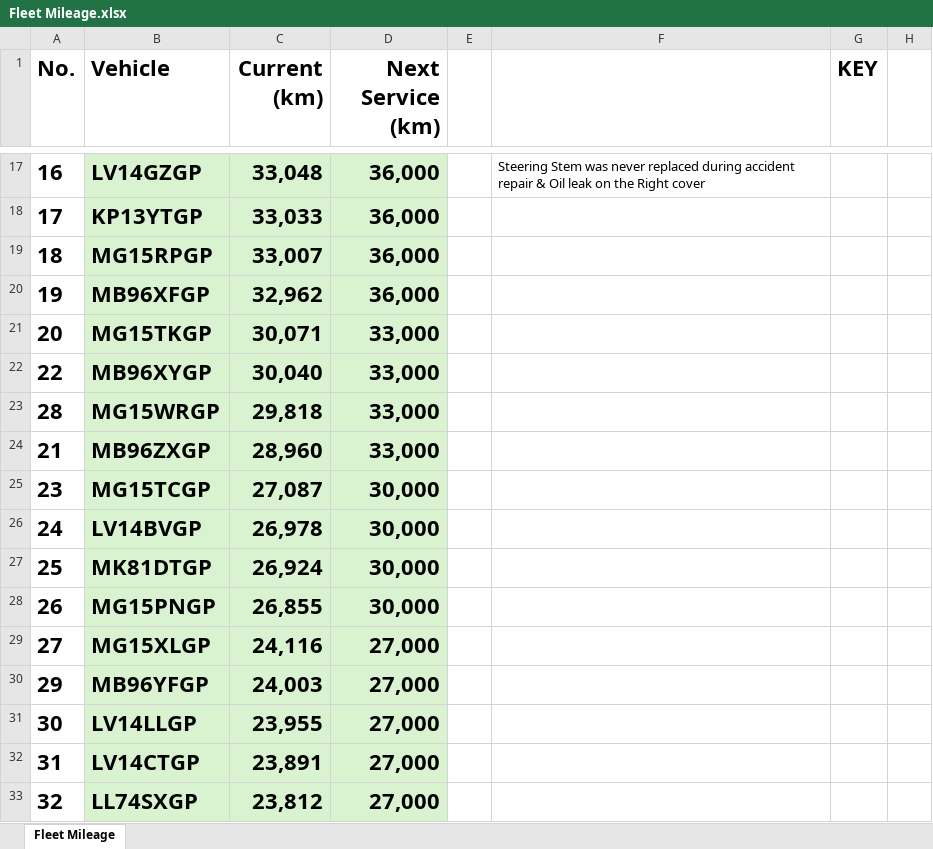
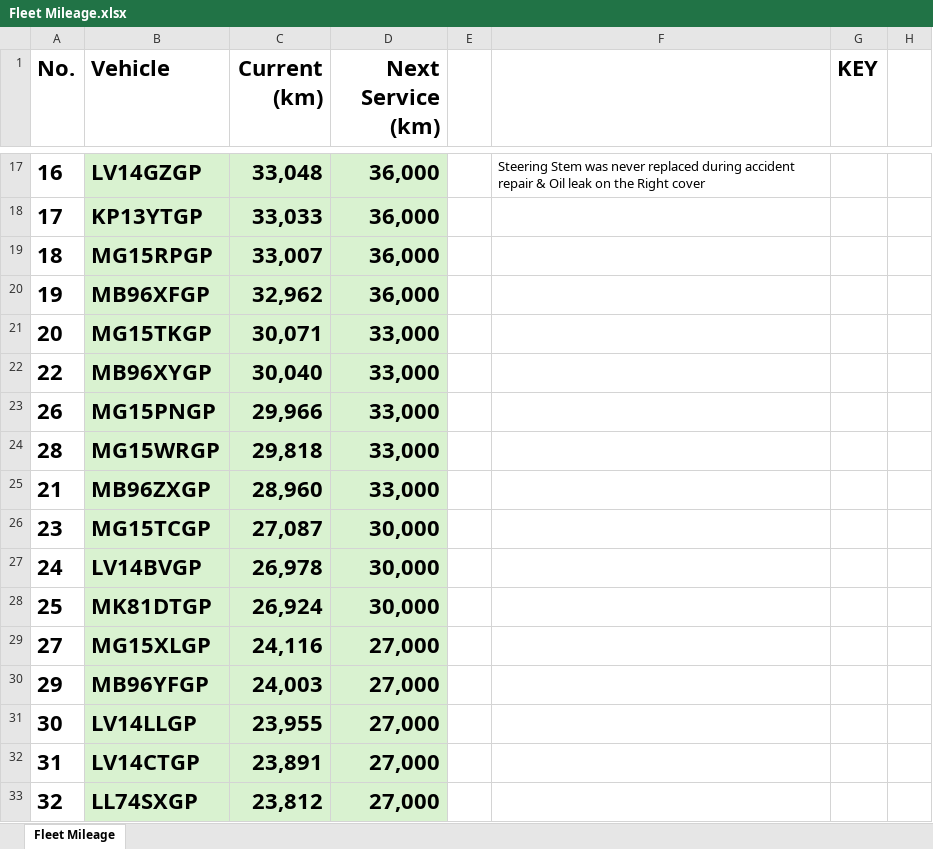
Before and after one commit to cloudlint/MobilityFleet, an Excel workbook: Fleet Mileage.xlsx, sheet Fleet Mileage, drawn as a sheet; only a part is shown, gaps mark what is left out; values as stored, in another font and other column widths than the file's, no borders; removed rows and columns are numbered as before the commit, all else as after; the diff names each change by its address in the sheet, - before the commit and + after, or states it on an @@ line.

```diff
--- a/Fleet Mileage.xlsx (sheet Fleet Mileage)
+++ b/Fleet Mileage.xlsx (sheet Fleet Mileage)
+row 23: 26 | MG15PNGP | 29,966 | 33,000
-row 28: 26 | MG15PNGP | 26,855 | 30,000
```
Also changed, not shown: 1 other file.
